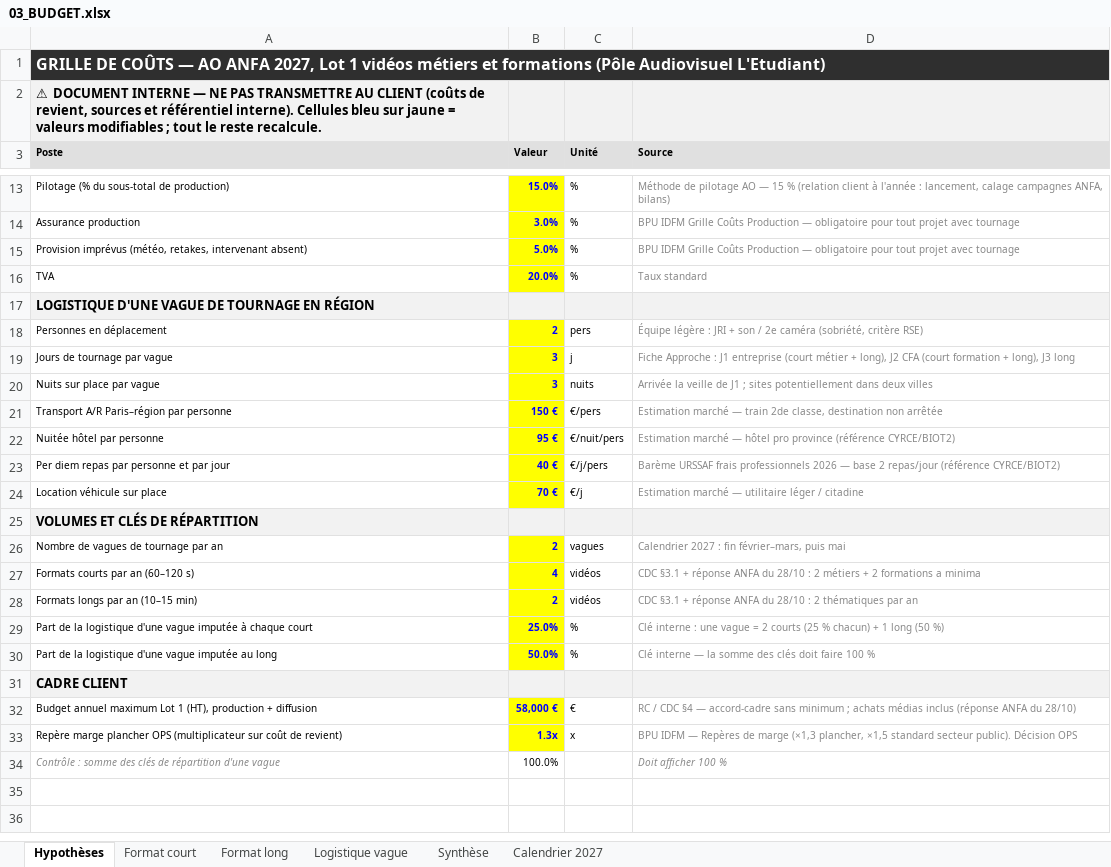
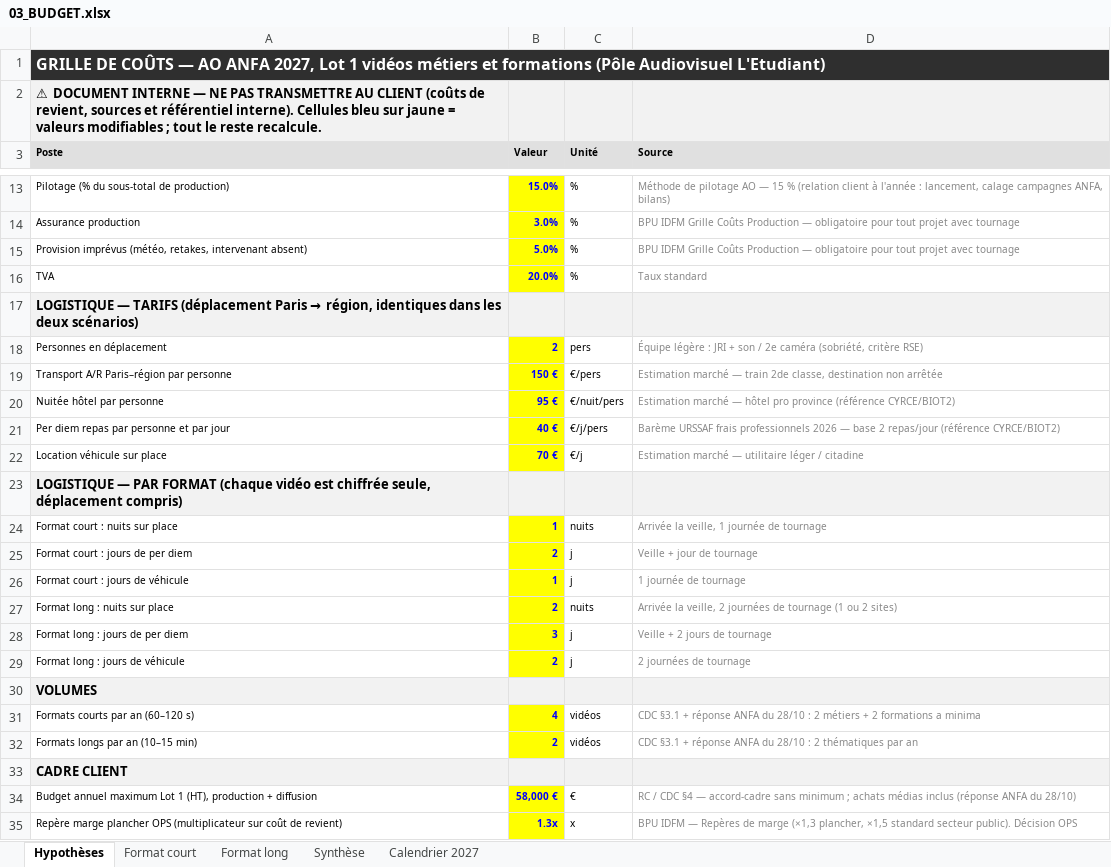
Before and after one commit to RealCoolclint/cellule-video-ao, an Excel workbook: ao/anfa-2027/03_BUDGET.xlsx, sheet Hypothèses, drawn as a sheet; only a part is shown, gaps mark what is left out; values as stored, in another font and other column widths than the file's, no borders; removed rows and columns are numbered as before the commit, all else as after; the diff names each change by its address in the sheet, - before the commit and + after, or states it on an @@ line.

```diff
--- a/ao/anfa-2027/03_BUDGET.xlsx (sheet Hypothèses)
+++ b/ao/anfa-2027/03_BUDGET.xlsx (sheet Hypothèses)
-sheet tab: Logistique vague
@@ A17 (Poste): LOGISTIQUE D'UNE VAGUE DE TOURNAGE EN RÉGION → LOGISTIQUE — TARIFS (déplacement Paris → région, identiques dans les deux scénarios) @@
-row 19: Jours de tournage par vague | 3 | j | Fiche Approche : J1 entreprise (court métier + long), J2 CFA (court formation + long), J3 long
-row 20: Nuits sur place par vague | 3 | nuits | Arrivée la veille de J1 ; sites potentiellement dans deux villes
-A23 (Poste): VOLUMES ET CLÉS DE RÉPARTITION
+A23 (Poste): LOGISTIQUE — PAR FORMAT (chaque vidéo est chiffrée seule, déplacement compris)
-row 26: Nombre de vagues de tournage par an | 2 | vagues | Calendrier 2027 : fin février–mars, puis mai
+row 24: Format court : nuits sur place | 1 | nuits | Arrivée la veille, 1 journée de tournage
+row 25: Format court : jours de per diem | 2 | j | Veille + jour de tournage
+row 26: Format court : jours de véhicule | 1 | j | 1 journée de tournage
+row 27: Format long : nuits sur place | 2 | nuits | Arrivée la veille, 2 journées de tournage (1 ou 2 sites)
+row 28: Format long : jours de per diem | 3 | j | Veille + 2 jours de tournage
+row 29: Format long : jours de véhicule | 2 | j | 2 journées de tournage
+row 30: VOLUMES
-row 29: Part de la logistique d'une vague imputée à chaque court | 25.0% | % | Clé interne : une vague = 2 courts (25 % chacun) + 1 long (50 %)
-row 30: Part de la logistique d'une vague imputée au long | 50.0% | % | Clé interne — la somme des clés doit faire 100 %
-row 34: Contrôle : somme des clés de répartition d'une vague | 100.0% |  | Doit afficher 100 %
```
Also changed, not shown: sheet Format court, sheet Synthèse, sheet Calendrier 2027, sheet Format long, formulas that keep their value, 3 other files.
